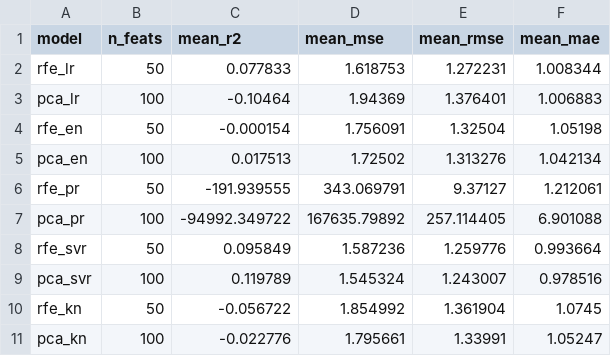
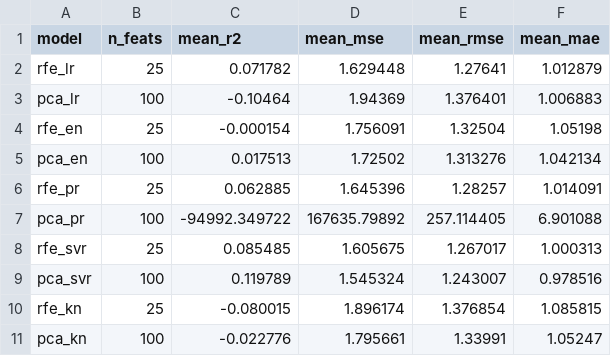
Before and after one commit to Julietvr/bds, a CSV file: regression/results/m1_reg_metrics.csv, drawn as a sheet.

```diff
--- a/regression/results/m1_reg_metrics.csv
+++ b/regression/results/m1_reg_metrics.csv
@@ -1,11 +1,11 @@
 model,n_feats,mean_r2,mean_mse,mean_rmse,mean_mae
-rfe_lr,50,0.077833,1.618753,1.272231,1.008344
+rfe_lr,25,0.071782,1.629448,1.27641,1.012879
 pca_lr,100,-0.10464,1.94369,1.376401,1.006883
-rfe_en,50,-0.000154,1.756091,1.32504,1.05198
+rfe_en,25,-0.000154,1.756091,1.32504,1.05198
 pca_en,100,0.017513,1.72502,1.313276,1.042134
-rfe_pr,50,-191.939555,343.069791,9.37127,1.212061
+rfe_pr,25,0.062885,1.645396,1.28257,1.014091
 pca_pr,100,-94992.349722,167635.79892,257.114405,6.901088
-rfe_svr,50,0.095849,1.587236,1.259776,0.993664
+rfe_svr,25,0.085485,1.605675,1.267017,1.000313
 pca_svr,100,0.119789,1.545324,1.243007,0.978516
-rfe_kn,50,-0.056722,1.854992,1.361904,1.0745
+rfe_kn,25,-0.080015,1.896174,1.376854,1.085815
 pca_kn,100,-0.022776,1.795661,1.33991,1.05247
```
Also changed, not shown: regression/results/m2_hyper_metrics.csv, regression/results/m2_reg_metrics.csv, 2 other files.
